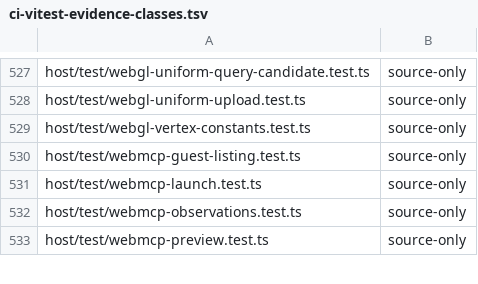
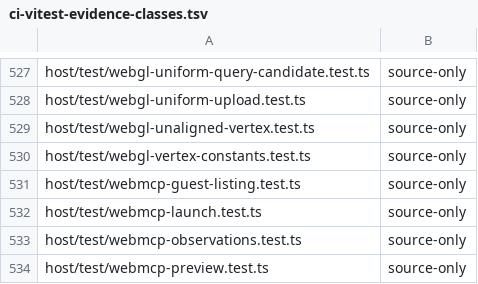
Before and after one commit to Automattic/kandelo, a TSV file: scripts/ci-vitest-evidence-classes.tsv, drawn as a sheet; only a part is shown, gaps mark what is left out.

Commit message:
GLES: Accept unaligned vertex and index offsets
OpenGL ES 2.0 sections 2.8 and 2.8.1 place no alignment rule on a
vertex attribute's buffer offset or stride, or on the byte offset of
indices in an element buffer. The encoder and the renderer both
rejected them with INVALID_OPERATION, which is WebGL 1.0 section 6.4's
rule, inherited by WebGL 2, not the GLES rule.

The encoder now forwards any offset and stride. The renderer treats an
offset or stride that is not a multiple of the component size like
FIXED data or a stride above 255: it draws from the existing packed
private view, which copies elements byte by byte from the guest
layout. The same rule selects the native layout used when restoring a
pointer, so client attributes with odd strides restore cleanly after a
private client draw. Indexed draws already copy indices to offset zero,
so they and the index-usage query now accept any offset. Logical
attribute state keeps the guest's layout.

```diff
--- a/scripts/ci-vitest-evidence-classes.tsv
+++ b/scripts/ci-vitest-evidence-classes.tsv
@@ -528,2 +528,3 @@ host/test/webgl-uniform-query-candidate.test.ts	source-only
 host/test/webgl-uniform-upload.test.ts	source-only
+host/test/webgl-unaligned-vertex.test.ts	source-only
 host/test/webgl-vertex-constants.test.ts	source-only
```
Also changed, not shown: 12 other files.
